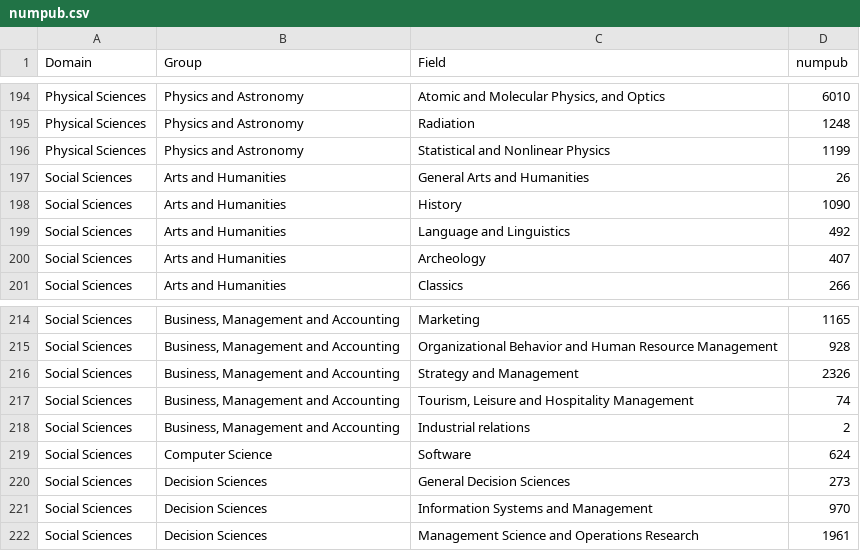
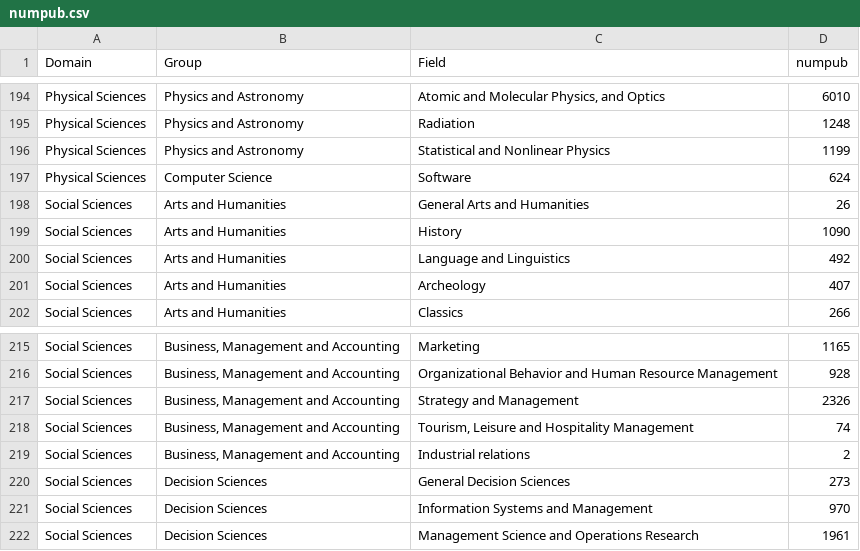
Before and after one commit to annayao0602/Circos-Research-Visualizations, a CSV file: numpub.csv, drawn as a sheet; only a part is shown, gaps mark what is left out; removed rows and columns are numbered as before the commit, all else as after; the diff names each change by its address in the sheet, - before the commit and + after, or states it on an @@ line.

Commit message:
Add files via upload

```diff
--- a/numpub.csv
+++ b/numpub.csv
+row 197: Physical Sciences | Computer Science | Software | 624
-row 219: Social Sciences | Computer Science | Software | 624
```
